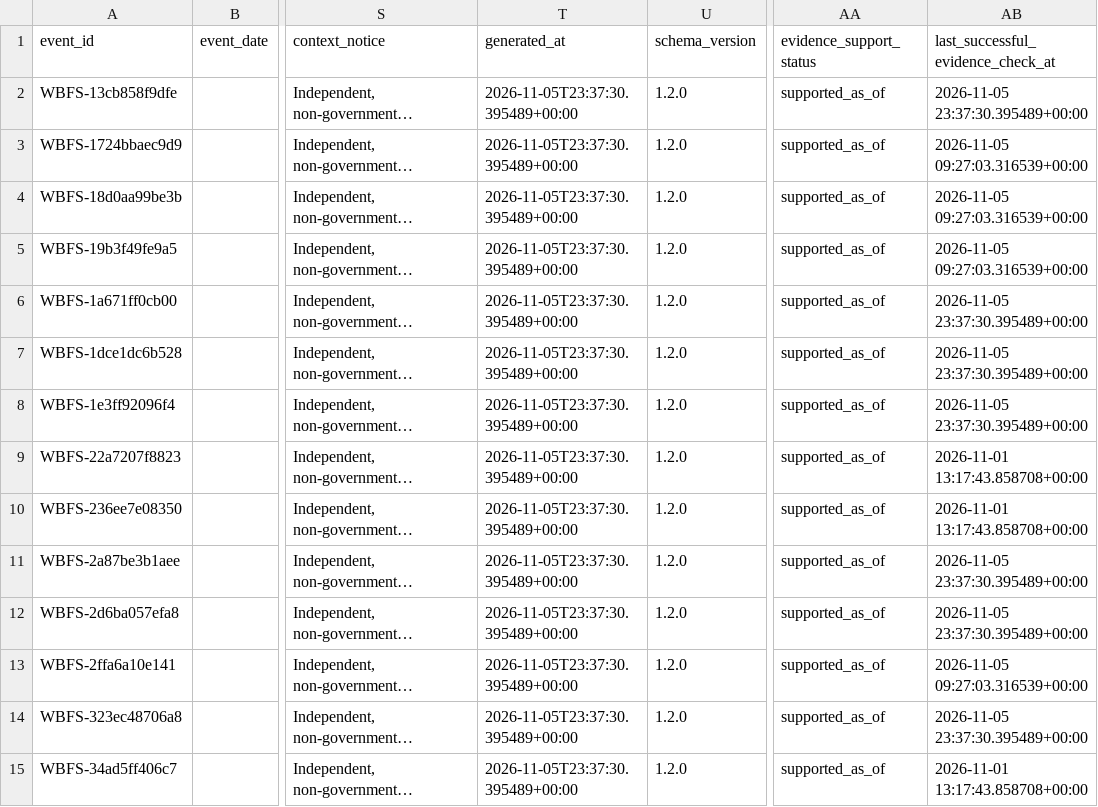
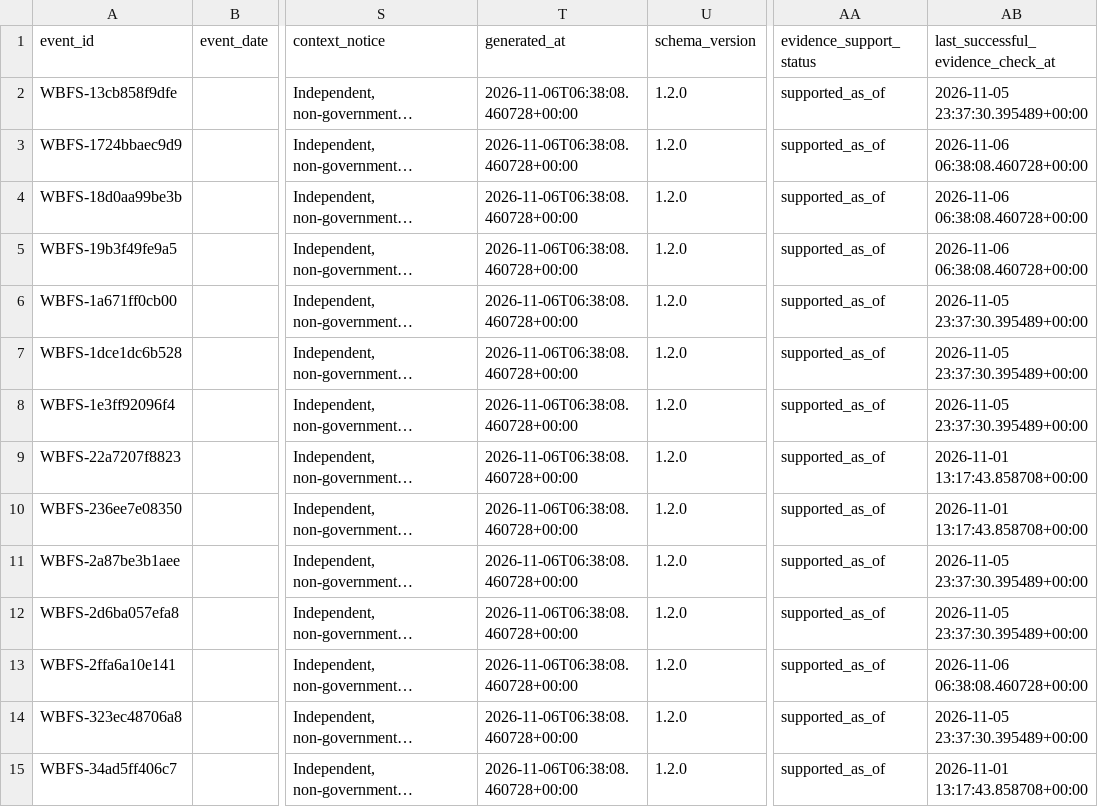
Before and after one commit to shubha07m/food_safety, a CSV file: data/events.csv, drawn as a sheet; only a part is shown, gaps mark what is left out; long unchanged cells end in …; the diff covers the shown part only; the diff names each change by its address in the sheet, - before the commit and + after, or states it on an @@ line.

```diff
--- a/data/events.csv
+++ b/data/events.csv
-T2:T15 (generated_at): 2026-11-05T23:37:30.395489+00:00
+T2:T15 (generated_at): 2026-11-06T06:38:08.460728+00:00
-AB3:AB5: 2026-11-05 09:27:03.316539+00:00
+AB3:AB5: 2026-11-06 06:38:08.460728+00:00
-AB13: 2026-11-05 09:27:03.316539+00:00
+AB13: 2026-11-06 06:38:08.460728+00:00
```
Also changed, not shown: 34 edited cells elsewhere in this file, site/data/events.csv, 11 other files.
